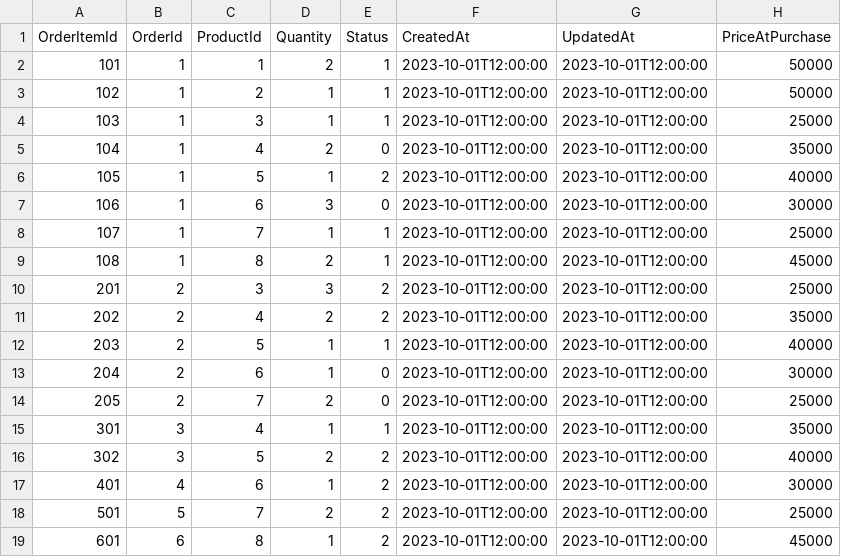
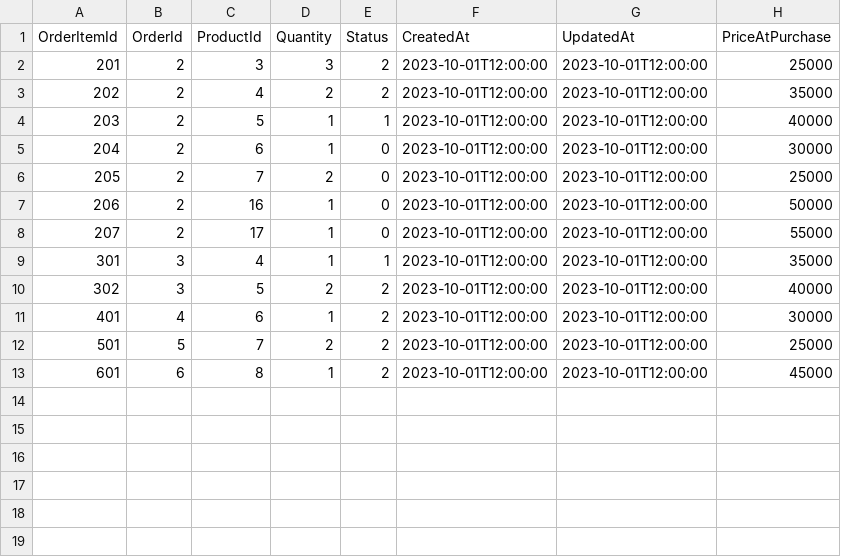
Before and after one commit to tien4112004/bistro-q-api, a CSV file: BistroQ.Infrastructure/Data/orderitems.csv, drawn as a sheet; removed rows and columns are numbered as before the commit, all else as after; the diff names each change by its address in the sheet, - before the commit and + after, or states it on an @@ line.

```diff
--- a/BistroQ.Infrastructure/Data/orderitems.csv
+++ b/BistroQ.Infrastructure/Data/orderitems.csv
-row 2: 101 | 1 | 1 | 2 | 1 | 2023-10-01T12:00:00 | 2023-10-01T12:00:00 | 50000
-row 3: 102 | 1 | 2 | 1 | 1 | 2023-10-01T12:00:00 | 2023-10-01T12:00:00 | 50000
-row 4: 103 | 1 | 3 | 1 | 1 | 2023-10-01T12:00:00 | 2023-10-01T12:00:00 | 25000
-row 5: 104 | 1 | 4 | 2 | 0 | 2023-10-01T12:00:00 | 2023-10-01T12:00:00 | 35000
-row 6: 105 | 1 | 5 | 1 | 2 | 2023-10-01T12:00:00 | 2023-10-01T12:00:00 | 40000
-row 7: 106 | 1 | 6 | 3 | 0 | 2023-10-01T12:00:00 | 2023-10-01T12:00:00 | 30000
-row 8: 107 | 1 | 7 | 1 | 1 | 2023-10-01T12:00:00 | 2023-10-01T12:00:00 | 25000
-row 9: 108 | 1 | 8 | 2 | 1 | 2023-10-01T12:00:00 | 2023-10-01T12:00:00 | 45000
+row 7: 206 | 2 | 16 | 1 | 0 | 2023-10-01T12:00:00 | 2023-10-01T12:00:00 | 50000
+row 8: 207 | 2 | 17 | 1 | 0 | 2023-10-01T12:00:00 | 2023-10-01T12:00:00 | 55000
```
Also changed, not shown: BistroQ.Infrastructure/Data/nutritionfacts.csv, BistroQ.Infrastructure/Data/orders.csv, 7 other files.
